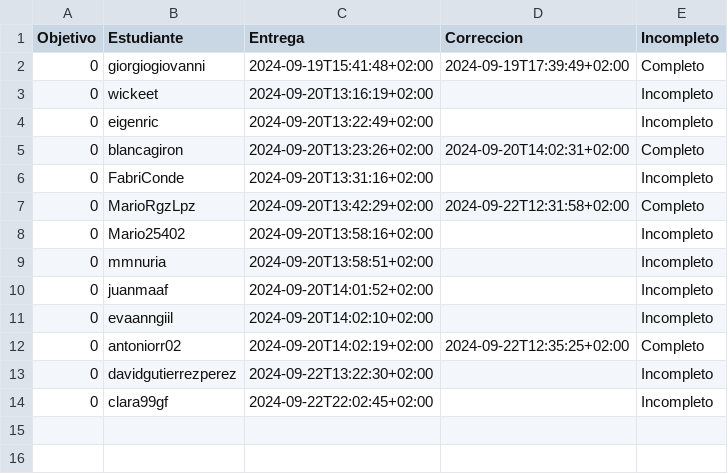
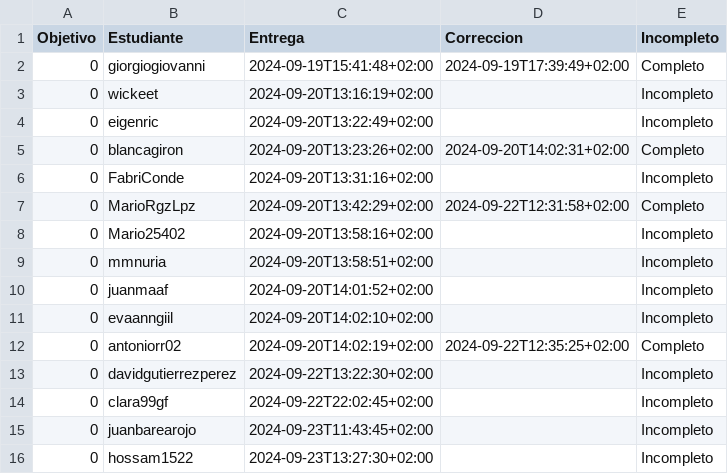
Before and after one commit to pablotl0/IV-, a CSV file: data/fechas-entrega.csv, drawn as a sheet.

```diff
--- a/data/fechas-entrega.csv
+++ b/data/fechas-entrega.csv
@@ -14 +14,3 @@ Objetivo;Estudiante;Entrega;Correccion;Incompleto
 0; clara99gf;2024-09-22T22:02:45+02:00;;Incompleto
+0; juanbarearojo;2024-09-23T11:43:45+02:00;;Incompleto
+0; hossam1522;2024-09-23T13:27:30+02:00;;Incompleto
```
Also changed, not shown: 1 other file.
